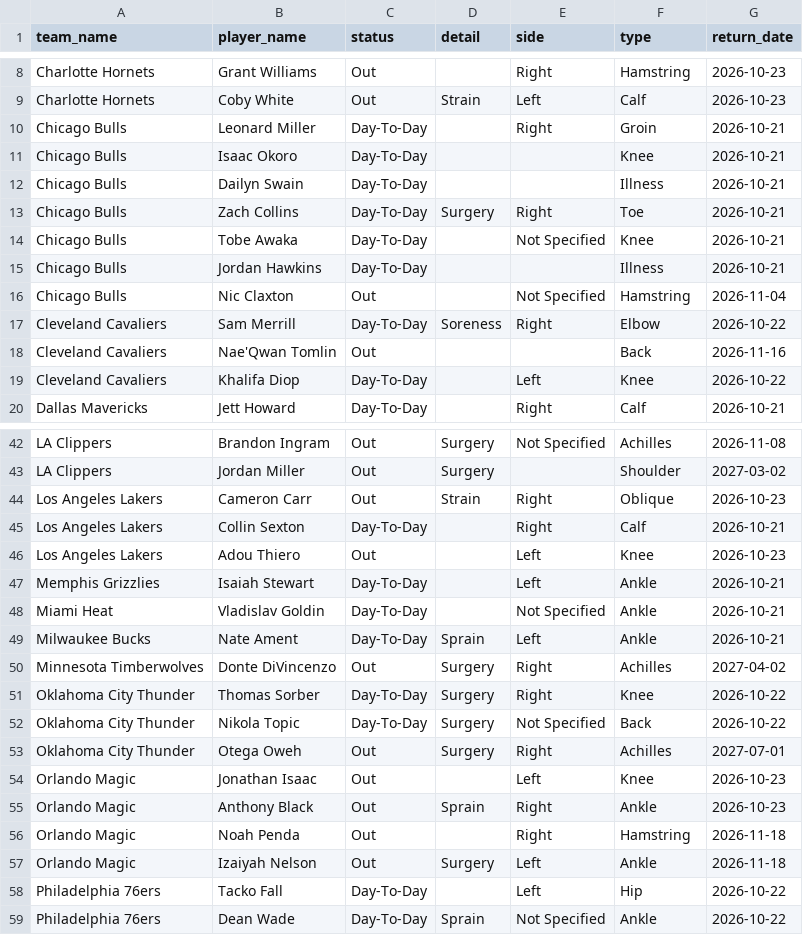
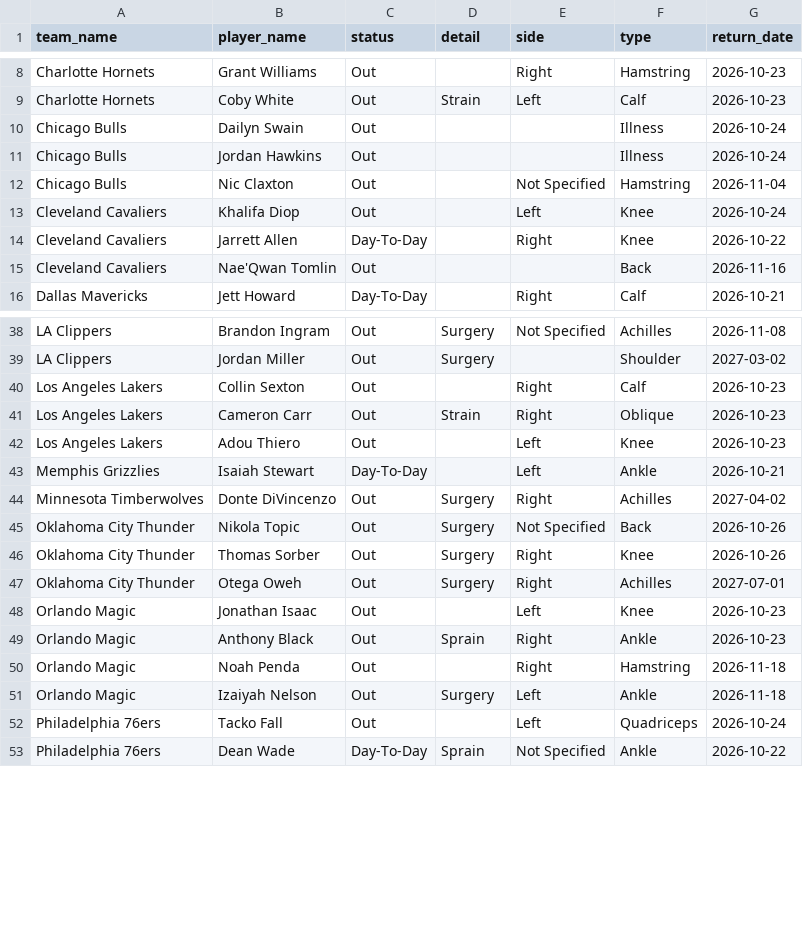
Before and after one commit to Thakky001/NBA, a CSV file: data/raw/espn_injuries.csv, drawn as a sheet; only a part is shown, gaps mark what is left out; the diff covers the shown part only.

```diff
--- a/data/raw/espn_injuries.csv
+++ b/data/raw/espn_injuries.csv
@@ -9,12 +9,8 @@ Charlotte Hornets,Grant Williams,Out,,Right,Hamstring,2026-10-23
 Charlotte Hornets,Coby White,Out,Strain,Left,Calf,2026-10-23
-Chicago Bulls,Leonard Miller,Day-To-Day,,Right,Groin,2026-10-21
-Chicago Bulls,Isaac Okoro,Day-To-Day,,,Knee,2026-10-21
-Chicago Bulls,Dailyn Swain,Day-To-Day,,,Illness,2026-10-21
-Chicago Bulls,Zach Collins,Day-To-Day,Surgery,Right,Toe,2026-10-21
-Chicago Bulls,Tobe Awaka,Day-To-Day,,Not Specified,Knee,2026-10-21
-Chicago Bulls,Jordan Hawkins,Day-To-Day,,,Illness,2026-10-21
+Chicago Bulls,Dailyn Swain,Out,,,Illness,2026-10-24
+Chicago Bulls,Jordan Hawkins,Out,,,Illness,2026-10-24
 Chicago Bulls,Nic Claxton,Out,,Not Specified,Hamstring,2026-11-04
-Cleveland Cavaliers,Sam Merrill,Day-To-Day,Soreness,Right,Elbow,2026-10-22
+Cleveland Cavaliers,Khalifa Diop,Out,,Left,Knee,2026-10-24
+Cleveland Cavaliers,Jarrett Allen,Day-To-Day,,Right,Knee,2026-10-22
 Cleveland Cavaliers,Nae'Qwan Tomlin,Out,,,Back,2026-11-16
-Cleveland Cavaliers,Khalifa Diop,Day-To-Day,,Left,Knee,2026-10-22
 Dallas Mavericks,Jett Howard,Day-To-Day,,Right,Calf,2026-10-21
@@ -43,11 +39,9 @@ LA Clippers,Brandon Ingram,Out,Surgery,Not Specified,Achilles,2026-11-08
 LA Clippers,Jordan Miller,Out,Surgery,,Shoulder,2027-03-02
+Los Angeles Lakers,Collin Sexton,Out,,Right,Calf,2026-10-23
 Los Angeles Lakers,Cameron Carr,Out,Strain,Right,Oblique,2026-10-23
-Los Angeles Lakers,Collin Sexton,Day-To-Day,,Right,Calf,2026-10-21
 Los Angeles Lakers,Adou Thiero,Out,,Left,Knee,2026-10-23
 Memphis Grizzlies,Isaiah Stewart,Day-To-Day,,Left,Ankle,2026-10-21
-Miami Heat,Vladislav Goldin,Day-To-Day,,Not Specified,Ankle,2026-10-21
-Milwaukee Bucks,Nate Ament,Day-To-Day,Sprain,Left,Ankle,2026-10-21
 Minnesota Timberwolves,Donte DiVincenzo,Out,Surgery,Right,Achilles,2027-04-02
-Oklahoma City Thunder,Thomas Sorber,Day-To-Day,Surgery,Right,Knee,2026-10-22
-Oklahoma City Thunder,Nikola Topic,Day-To-Day,Surgery,Not Specified,Back,2026-10-22
+Oklahoma City Thunder,Nikola Topic,Out,Surgery,Not Specified,Back,2026-10-26
+Oklahoma City Thunder,Thomas Sorber,Out,Surgery,Right,Knee,2026-10-26
 Oklahoma City Thunder,Otega Oweh,Out,Surgery,Right,Achilles,2027-07-01
@@ -57,3 +51,3 @@ Orlando Magic,Noah Penda,Out,,Right,Hamstring,2026-11-18
 Orlando Magic,Izaiyah Nelson,Out,Surgery,Left,Ankle,2026-11-18
-Philadelphia 76ers,Tacko Fall,Day-To-Day,,Left,Hip,2026-10-22
+Philadelphia 76ers,Tacko Fall,Out,,Left,Quadriceps,2026-10-24
 Philadelphia 76ers,Dean Wade,Day-To-Day,Sprain,Not Specified,Ankle,2026-10-22
```
Also changed, not shown: 2 added rows, 2 removed rows and 1 moved row elsewhere in this file, data/raw/predictions_ledger.csv, 1 other file.
